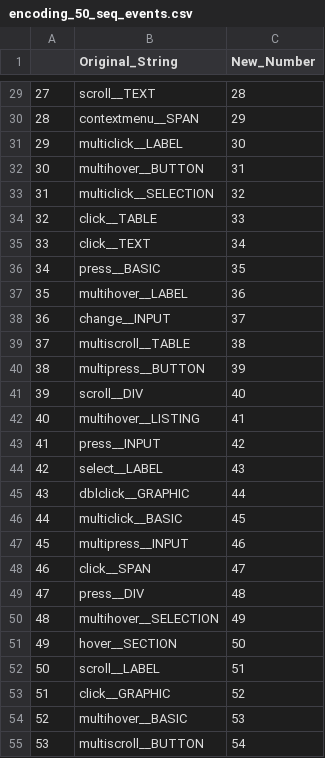
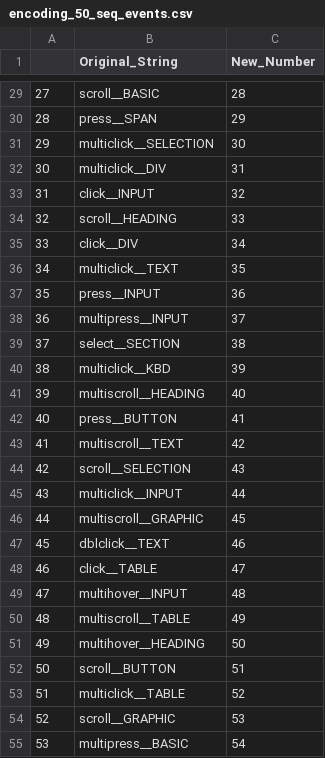
Before and after one commit to ssuurryyaaa/UoM_Dissertation, a CSV file: artifacts/data/preprocessing/encoding_50_seq_events.csv, drawn as a sheet; only a part is shown, gaps mark what is left out; the diff covers the shown part only.

```diff
--- a/artifacts/data/preprocessing/encoding_50_seq_events.csv
+++ b/artifacts/data/preprocessing/encoding_50_seq_events.csv
@@ -29,27 +29,27 @@
-27,scroll__TEXT,28
-28,contextmenu__SPAN,29
-29,multiclick__LABEL,30
-30,multihover__BUTTON,31
-31,multiclick__SELECTION,32
-32,click__TABLE,33
-33,click__TEXT,34
-34,press__BASIC,35
-35,multihover__LABEL,36
-36,change__INPUT,37
-37,multiscroll__TABLE,38
-38,multipress__BUTTON,39
-39,scroll__DIV,40
-40,multihover__LISTING,41
-41,press__INPUT,42
-42,select__LABEL,43
-43,dblclick__GRAPHIC,44
-44,multiclick__BASIC,45
-45,multipress__INPUT,46
-46,click__SPAN,47
-47,press__DIV,48
-48,multihover__SELECTION,49
-49,hover__SECTION,50
-50,scroll__LABEL,51
-51,click__GRAPHIC,52
-52,multihover__BASIC,53
-53,multiscroll__BUTTON,54
+27,scroll__BASIC,28
+28,press__SPAN,29
+29,multiclick__SELECTION,30
+30,multiclick__DIV,31
+31,click__INPUT,32
+32,scroll__HEADING,33
+33,click__DIV,34
+34,multiclick__TEXT,35
+35,press__INPUT,36
+36,multipress__INPUT,37
+37,select__SECTION,38
+38,multiclick__KBD,39
+39,multiscroll__HEADING,40
+40,press__BUTTON,41
+41,multiscroll__TEXT,42
+42,scroll__SELECTION,43
+43,multiclick__INPUT,44
+44,multiscroll__GRAPHIC,45
+45,dblclick__TEXT,46
+46,click__TABLE,47
+47,multihover__INPUT,48
+48,multiscroll__TABLE,49
+49,multihover__HEADING,50
+50,scroll__BUTTON,51
+51,multiclick__TABLE,52
+52,scroll__GRAPHIC,53
+53,multipress__BASIC,54
```
Also changed, not shown: 83 edited cells elsewhere in this file, 16 other files.
